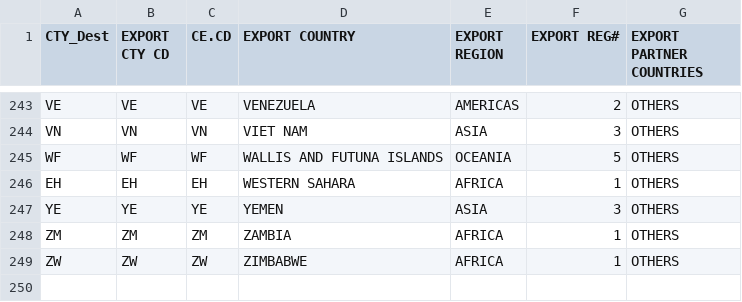
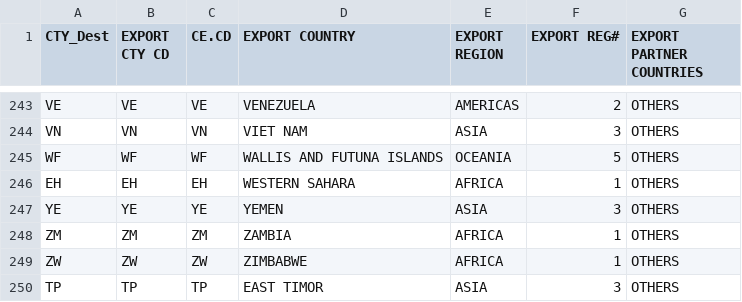
Before and after one commit to Vanuatu-National-Statistics-Office/vnso-RAP-tradeStats-materials, a CSV file: data/open/OPN_FINAL_ASY_CountryDescriptionExportClassifications_31-01-20.csv, drawn as a sheet; only a part is shown, gaps mark what is left out.

```diff
--- a/data/open/OPN_FINAL_ASY_CountryDescriptionExportClassifications_31-01-20.csv
+++ b/data/open/OPN_FINAL_ASY_CountryDescriptionExportClassifications_31-01-20.csv
@@ -249 +249,2 @@ ZM,ZM,ZM,ZAMBIA,AFRICA,1,OTHERS
 ZW,ZW,ZW,ZIMBABWE,AFRICA,1,OTHERS
+TP,TP,TP,EAST TIMOR,ASIA,3,OTHERS
```
Also changed, not shown: data/open/OPN_FINAL_ASY_CountryDescriptionImportClassifications_31-01-20.csv, data/open/OPN_FINAL_ASY_PrincipleCommoditiesClassifications_31-01-20.csv, 1 other file.
